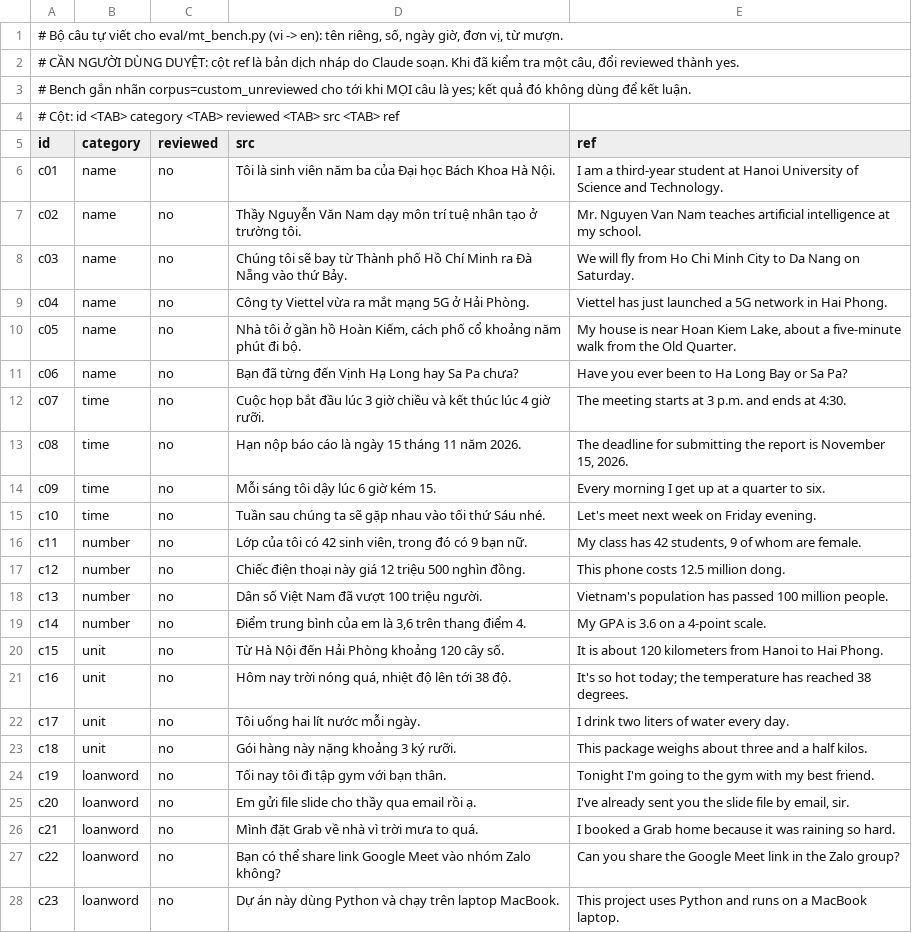
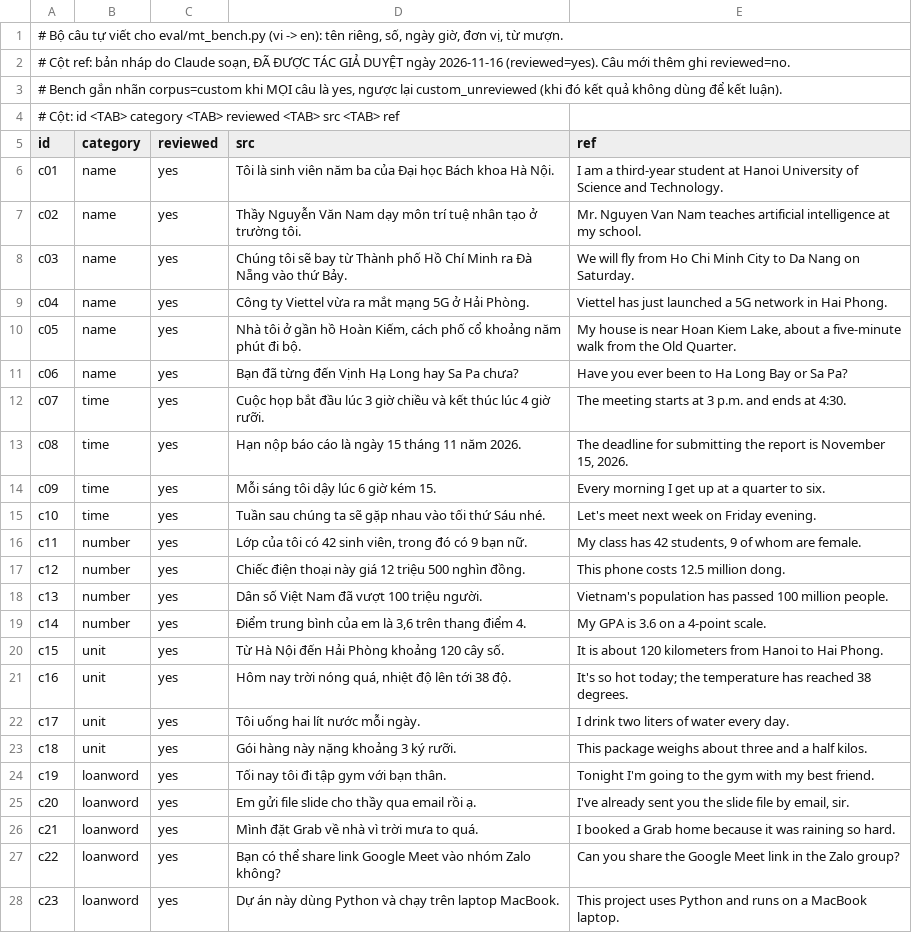
Before and after one commit to MasterCode12345/project2, a TSV file: eval/data/mt_custom_vi_en.tsv, drawn as a sheet; only a part is shown; the diff covers the shown part only; the diff names each change by its address in the sheet, - before the commit and + after, or states it on an @@ line.

```diff
--- a/eval/data/mt_custom_vi_en.tsv
+++ b/eval/data/mt_custom_vi_en.tsv
-A2 (id): # CẦN NGƯỜI DÙNG DUYỆT: cột ref là bản dịch nháp do Claude soạn. Khi đã kiểm tra một câu, đổi reviewed thành yes.
+A2 (id): # Cột ref: bản nháp do Claude soạn, ĐÃ ĐƯỢC TÁC GIẢ DUYỆT ngày 2026-11-16 (reviewed=yes). Câu mới thêm ghi reviewed=no.
-A3 (id): …gắn nhãn corpus=custom_unreviewed cho tới khi MỌI câu là yes; kết quả đó không dùng để kết luận.
+A3 (id): …gắn nhãn corpus=custom khi MỌI câu là yes, ngược lại custom_unreviewed (khi đó kết quả không dùng để kết luận).
-C6:C28 (reviewed): no
+C6:C28 (reviewed): yes
-D6 (src): …học Bách Khoa Hà Nội.
+D6 (src): …học Bách khoa Hà Nội.
```
Also changed, not shown: 2 edited cells elsewhere in this file, eval/data/mt_glossary_vi_en.tsv, 7 other files.
